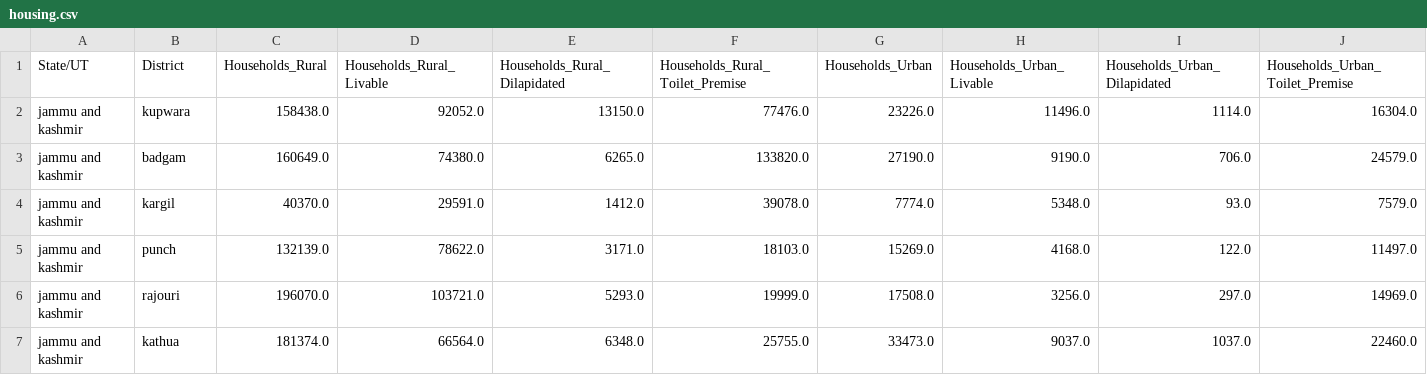
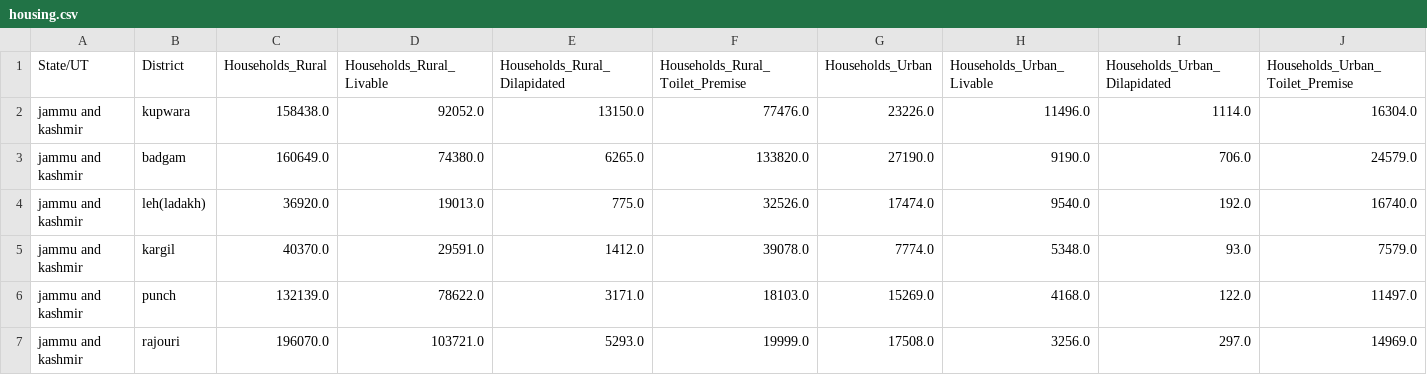
Before and after one commit to sudheer-k-r/census-project, a CSV file: Clean_Data/housing.csv, drawn as a sheet; only a part is shown; the shorter side is filled out with more unchanged rows; the diff names each change by its address in the sheet, - before the commit and + after, or states it on an @@ line.

```diff
--- a/Clean_Data/housing.csv
+++ b/Clean_Data/housing.csv
+row 4: jammu and kashmir | leh(ladakh) | 36920.0 | 19013.0 | 775.0 | 32526.0 | 17474.0 | 9540.0 | 192.0 | 16740.0
```
Also changed, not shown: 3 other files.
